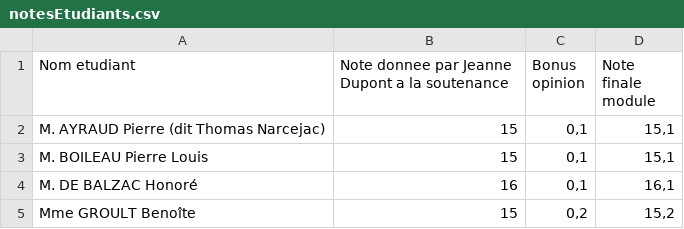
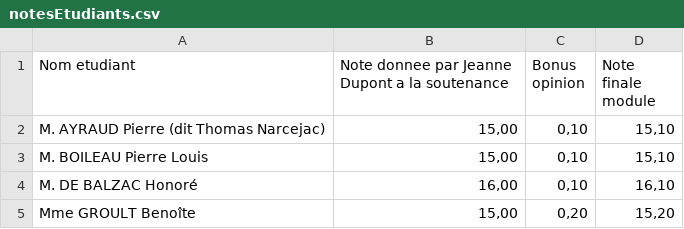
Before and after one commit to simatic/COS, a CSV file: Phase_2_sortie/notesEtudiants.csv, drawn as a sheet.

```diff
--- a/Phase_2_sortie/notesEtudiants.csv
+++ b/Phase_2_sortie/notesEtudiants.csv
@@ -1,5 +1,5 @@
 Nom etudiant;Note donnee par Jeanne Dupont a la soutenance;Bonus opinion;Note finale module
-M. AYRAUD Pierre (dit Thomas Narcejac);15;0,1;15,1
-M. BOILEAU Pierre Louis;15;0,1;15,1
-M. DE BALZAC Honoré;16;0,1;16,1
-Mme GROULT Benoîte;15;0,2;15,2
+M. AYRAUD Pierre (dit Thomas Narcejac);15,00;0,10;15,10
+M. BOILEAU Pierre Louis;15,00;0,10;15,10
+M. DE BALZAC Honoré;16,00;0,10;16,10
+Mme GROULT Benoîte;15,00;0,20;15,20
```
Also changed, not shown: Phase_1_entree/listeCriteres.csv, Phase_1_sortie/canevasNotesEncadrant.csv, 12 other files.
